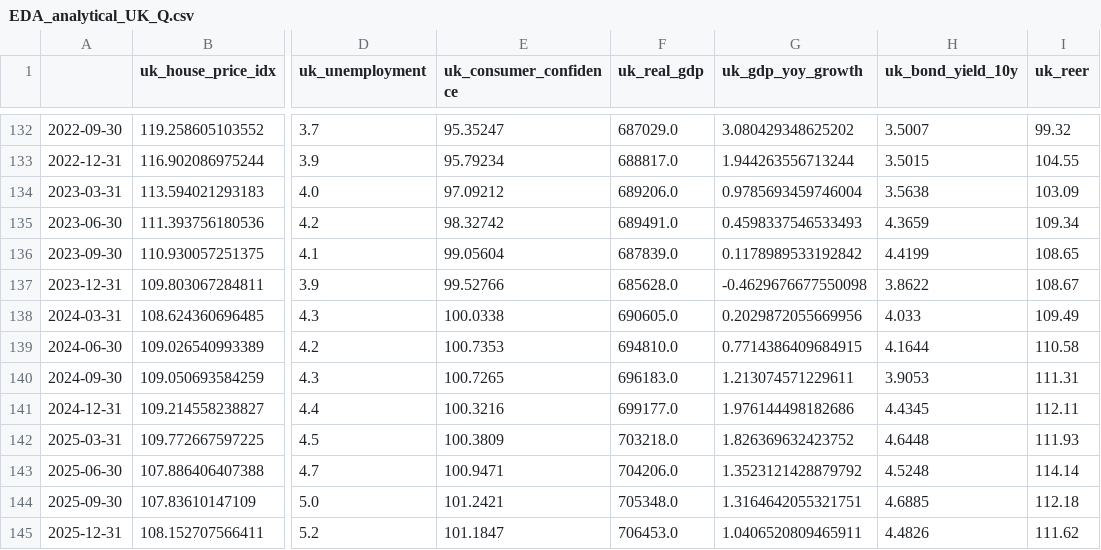
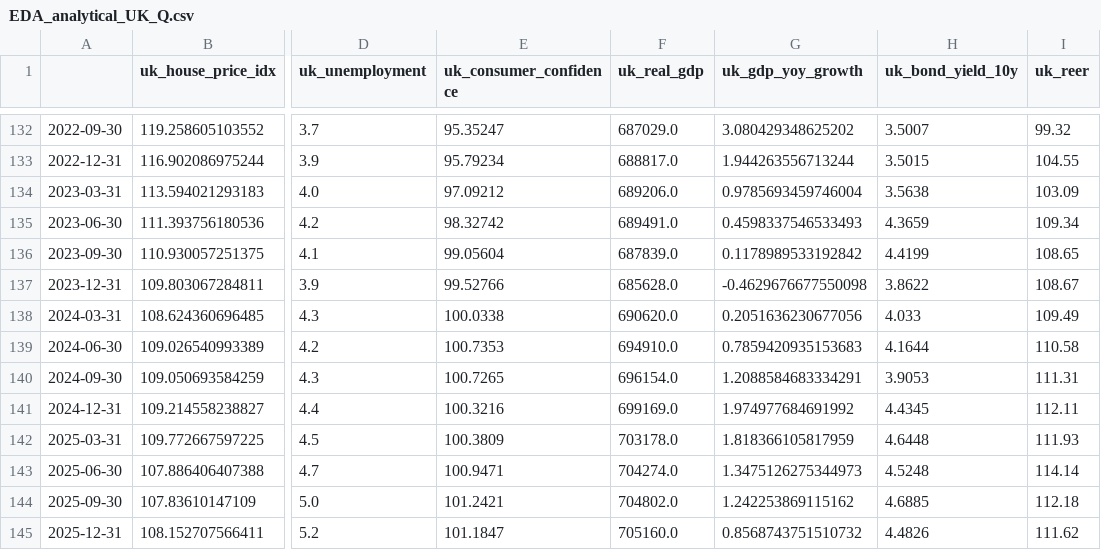
Before and after one commit to hogandan85/ST-498, a CSV file: Data Collection/EDA_analytical_UK_Q.csv, drawn as a sheet; only a part is shown, gaps mark what is left out; the diff names each change by its address in the sheet, - before the commit and + after, or states it on an @@ line.

```diff
--- a/Data Collection/EDA_analytical_UK_Q.csv
+++ b/Data Collection/EDA_analytical_UK_Q.csv
-F138 (uk_real_gdp): 690605.0
+F138 (uk_real_gdp): 690620.0
-G138 (uk_gdp_yoy_growth): 0.2029872055669956
+G138 (uk_gdp_yoy_growth): 0.2051636230677056
-F139 (uk_real_gdp): 694810.0
+F139 (uk_real_gdp): 694910.0
-G139 (uk_gdp_yoy_growth): 0.7714386409684915
+G139 (uk_gdp_yoy_growth): 0.7859420935153683
-F140 (uk_real_gdp): 696183.0
+F140 (uk_real_gdp): 696154.0
-G140 (uk_gdp_yoy_growth): 1.213074571229611
+G140 (uk_gdp_yoy_growth): 1.2088584683334291
-F141 (uk_real_gdp): 699177.0
+F141 (uk_real_gdp): 699169.0
-G141 (uk_gdp_yoy_growth): 1.976144498182686
+G141 (uk_gdp_yoy_growth): 1.974977684691992
-F142 (uk_real_gdp): 703218.0
+F142 (uk_real_gdp): 703178.0
-G142 (uk_gdp_yoy_growth): 1.826369632423752
+G142 (uk_gdp_yoy_growth): 1.818366105817959
-F143 (uk_real_gdp): 704206.0
+F143 (uk_real_gdp): 704274.0
-G143 (uk_gdp_yoy_growth): 1.3523121428879792
+G143 (uk_gdp_yoy_growth): 1.3475126275344973
-F144 (uk_real_gdp): 705348.0
+F144 (uk_real_gdp): 704802.0
-G144 (uk_gdp_yoy_growth): 1.3164642055321751
+G144 (uk_gdp_yoy_growth): 1.242253869115162
-F145 (uk_real_gdp): 706453.0
+F145 (uk_real_gdp): 705160.0
-G145 (uk_gdp_yoy_growth): 1.0406520809465911
+G145 (uk_gdp_yoy_growth): 0.8568743751510732
```
Also changed, not shown: Data Collection/EDA_analytical_US_Q.csv, 2 other files.
